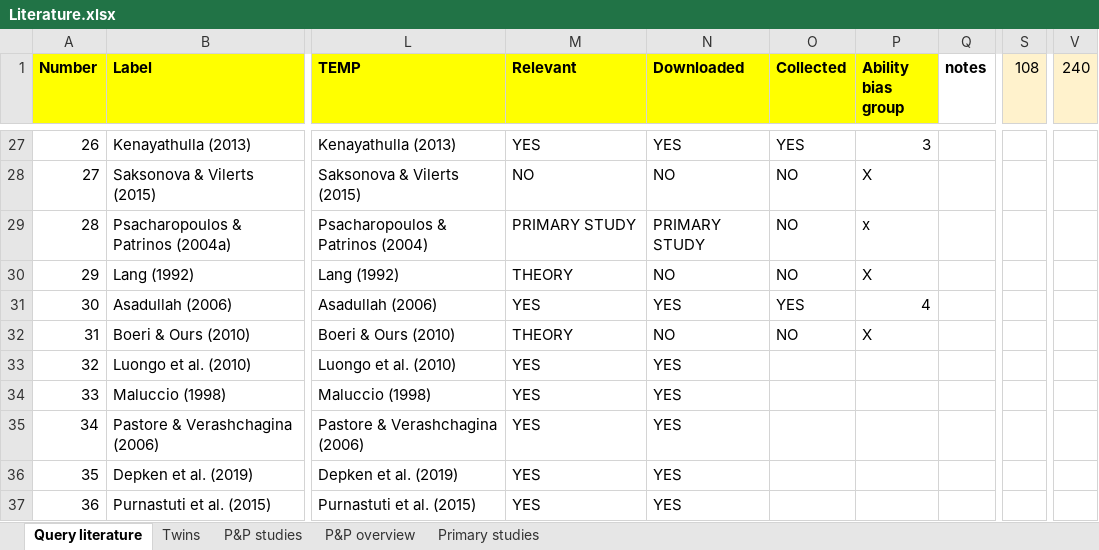
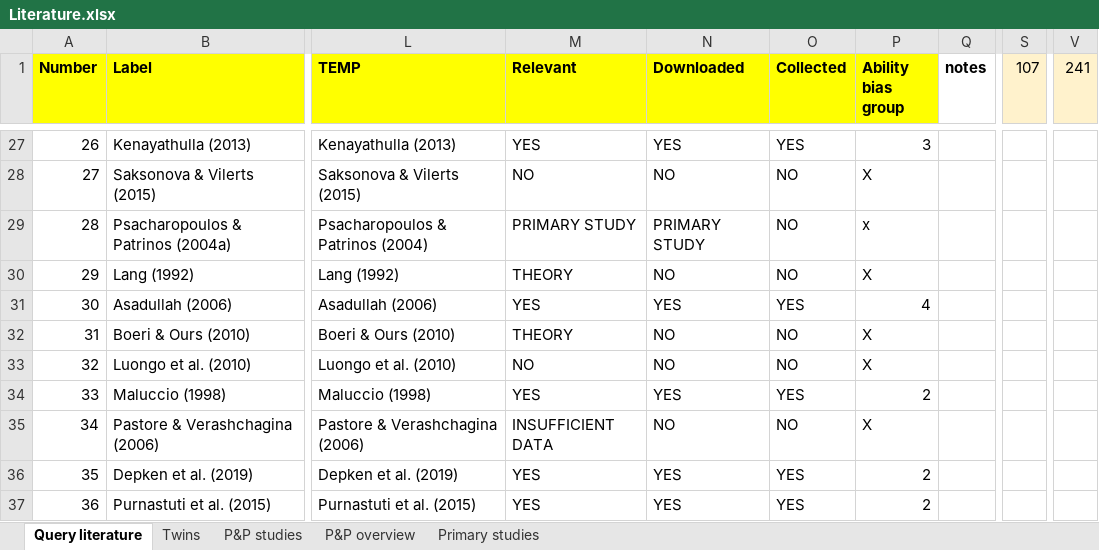
Before and after one commit to PetrCala/Diploma-Thesis, an Excel workbook: Literature/Literature.xlsx, sheet Query literature, drawn as a sheet; only a part is shown, gaps mark what is left out; values as stored, in another font and other column widths than the file's, no borders; conditional formats not drawn; the diff covers the shown part only; the diff names each change by its address in the sheet, - before the commit and + after, or states it on an @@ line.

```diff
--- a/Literature/Literature.xlsx (sheet Query literature)
+++ b/Literature/Literature.xlsx (sheet Query literature)
-S1: 108
+S1: 107
-V1: 240
+V1: 241
-M33 (Relevant): YES
+M33 (Relevant): NO
-N33 (Downloaded): YES
+N33 (Downloaded): NO
-O33 (Collected): (empty)
+O33 (Collected): NO
-P33 (Ability bias group): (empty)
+P33 (Ability bias group): X
-O34 (Collected): (empty)
+O34 (Collected): YES
-P34 (Ability bias group): (empty)
+P34 (Ability bias group): 2
-M35 (Relevant): YES
+M35 (Relevant): INSUFFICIENT DATA
-N35 (Downloaded): YES
+N35 (Downloaded): NO
-O35 (Collected): (empty)
+O35 (Collected): NO
-P35 (Ability bias group): (empty)
+P35 (Ability bias group): X
-O36:O37 (Collected): (empty)
+O36:O37 (Collected): YES
-P36:P37 (Ability bias group): (empty)
+P36:P37 (Ability bias group): 2
```
Also changed, not shown: 14 edited cells and cell formats elsewhere in this sheet, sheet Twins, Data/data_set_master_thesis_cala.xlsx.
